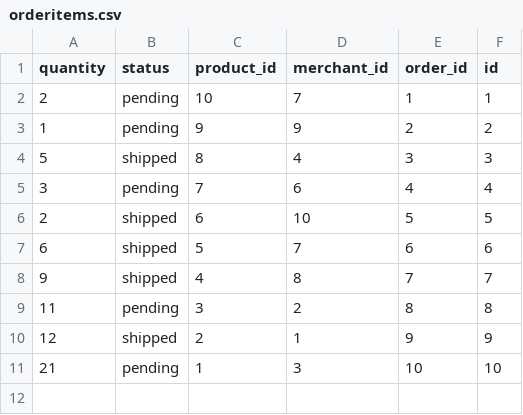
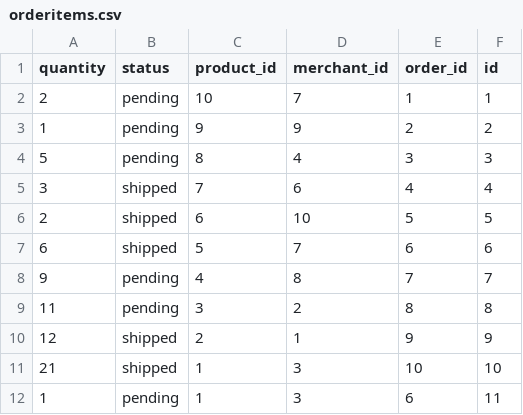
Before and after one commit to nerdyistrendy/betsy, a CSV file: db/orderitems.csv, drawn as a sheet.

Commit message:
Added correct status to orders and order_items in seeds

```diff
--- a/db/orderitems.csv
+++ b/db/orderitems.csv
@@ -3,9 +3,10 @@ quantity,status,product_id,merchant_id,order_id,id
 1,pending,9,9,2,2
-5,shipped,8,4,3,3
-3,pending,7,6,4,4
+5,pending,8,4,3,3
+3,shipped,7,6,4,4
 2,shipped,6,10,5,5
 6,shipped,5,7,6,6
-9,shipped,4,8,7,7
+9,pending,4,8,7,7
 11,pending,3,2,8,8
 12,shipped,2,1,9,9
-21,pending,1,3,10,10
+21,shipped,1,3,10,10
+1,pending,1,3,6,11
```
Also changed, not shown: db/orders.csv, 1 other file.
